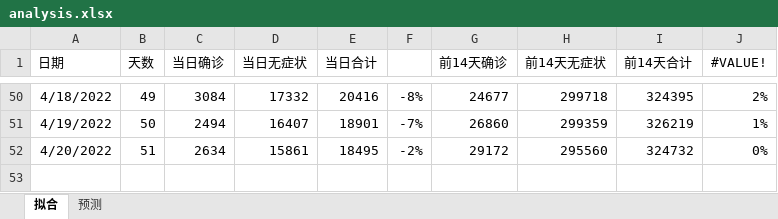
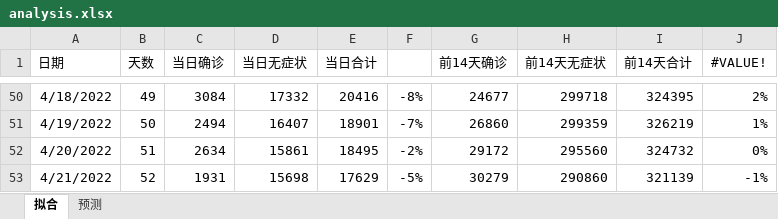
Before and after one commit to TienZhao/covid-shanghai, an Excel workbook: analysis.xlsx, sheet 拟合, drawn as a sheet; only a part is shown, gaps mark what is left out; values as stored, in another font and other column widths than the file's, no borders; charts and pictures not drawn; the diff names each change by its address in the sheet, - before the commit and + after, or states it on an @@ line.

Commit message:
Update 20220421 data

```diff
--- a/analysis.xlsx (sheet 拟合)
+++ b/analysis.xlsx (sheet 拟合)
+row 53: 4/21/2022 | 52 | 1931 | 15698 | 17629 | -5% | 30279 | 290860 | 321139 | -1%
```
Also changed, not shown: charts or pictures, 5 other files.
